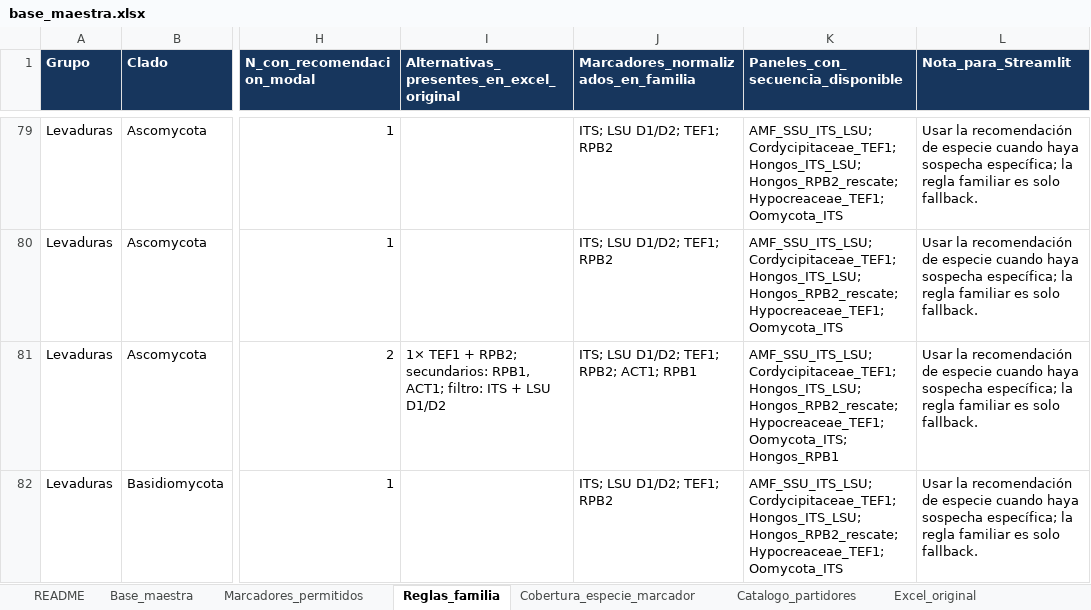
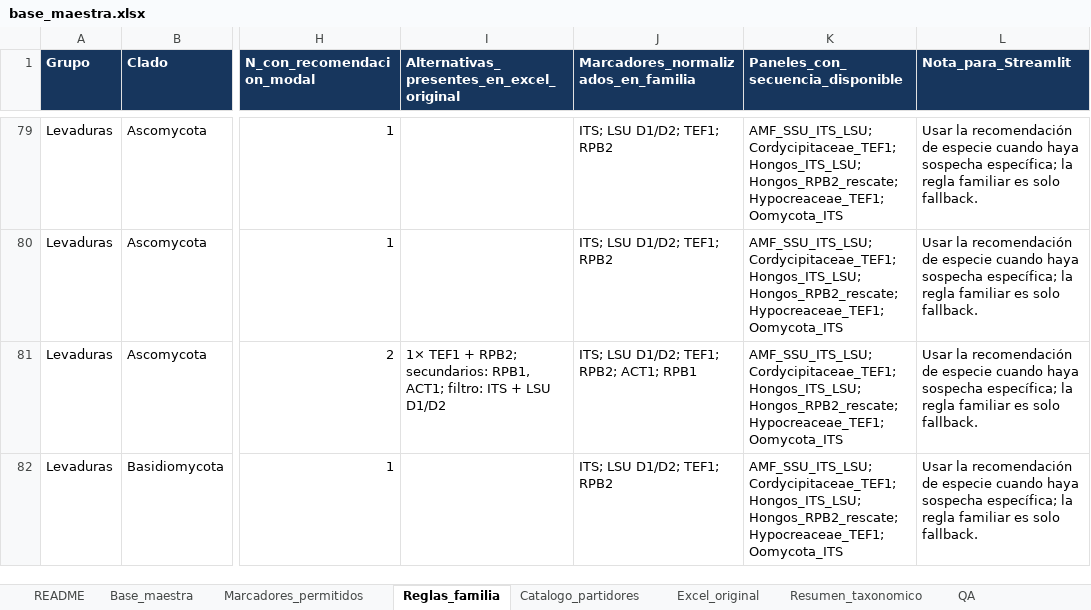
Before and after one commit to AYSLABsec/Identificador-de-marcadores, an Excel workbook: base_maestra.xlsx, sheet Reglas_familia, drawn as a sheet; only a part is shown, gaps mark what is left out; values as stored, in another font and other column widths than the file's, no borders; table styles not drawn; the diff covers the shown part only; the diff names each change by its address in the sheet, - before the commit and + after, or states it on an @@ line.

```diff
--- a/base_maestra.xlsx (sheet Reglas_familia)
+++ b/base_maestra.xlsx (sheet Reglas_familia)
-sheet tab: Cobertura_especie_marcador
-K81 (Paneles_con_secuencia_disponible): …Hongos_RPB2_rescate; Hypocreaceae_TEF1; Oomycota_ITS; Hongos_RPB1
+K81 (Paneles_con_secuencia_disponible): …Hongos_RPB2_rescate; Hypocreaceae_TEF1; Oomycota_ITS
```
Also changed, not shown: 20 edited cells elsewhere in this sheet, sheet Catalogo_partidores, sheet Base_maestra, sheet QA, sheet Marcadores_permitidos, sheet README, other sheet tabs.
